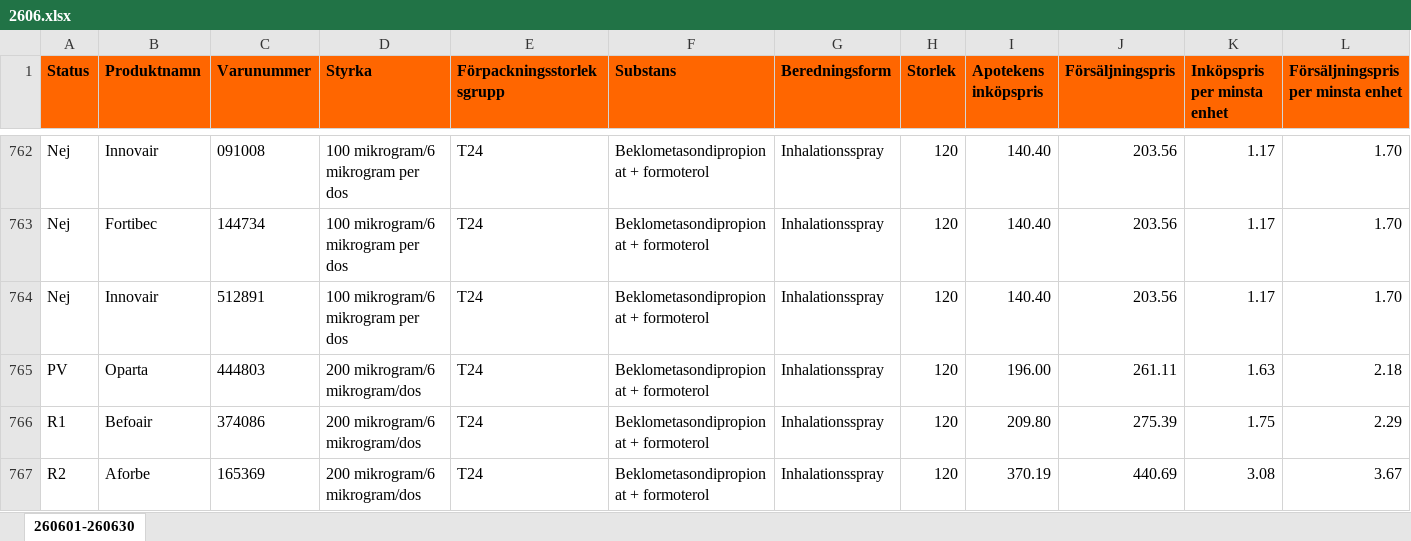
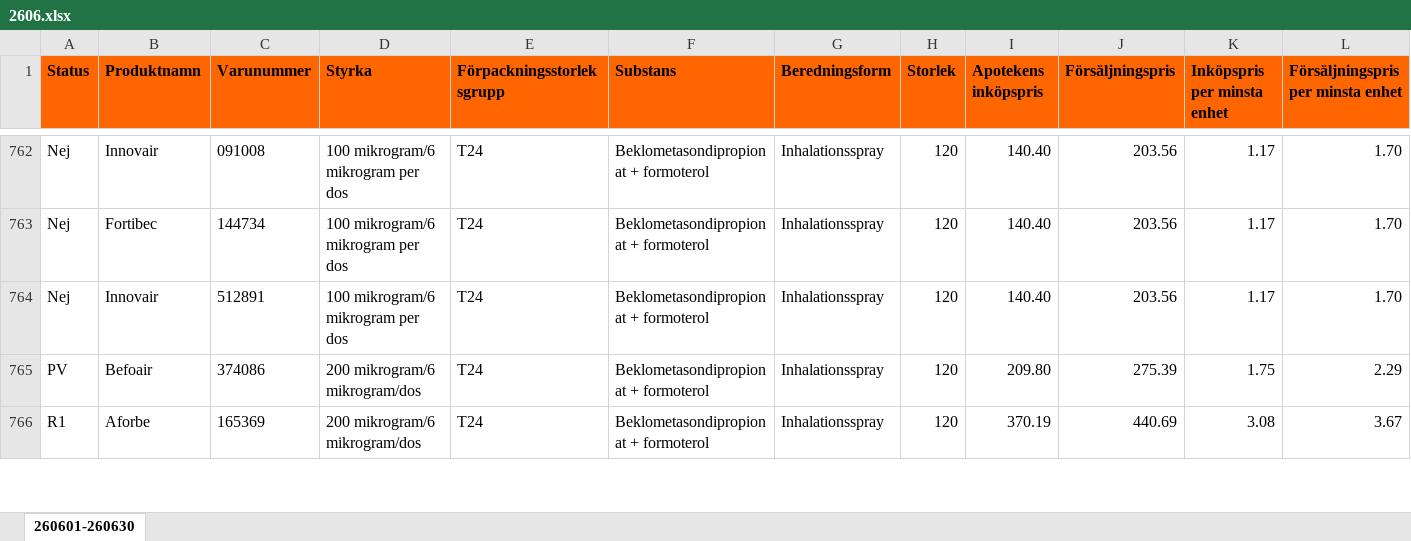
Before and after one commit to pontuscedrell/pillpris, an Excel workbook: data/2606.xlsx, sheet 260601-260630, drawn as a sheet; only a part is shown, gaps mark what is left out; values as stored, in another font and other column widths than the file's, no borders; conditional formats not drawn; removed rows and columns are numbered as before the commit, all else as after; rows hold the shown columns only; the diff covers the shown part only; the diff names each change by its address in the sheet, - before the commit and + after, or states it on an @@ line.

Commit message:
Automated TLV data update: 2026-06-17T09:25:20Z

```diff
--- a/data/2606.xlsx (sheet 260601-260630)
+++ b/data/2606.xlsx (sheet 260601-260630)
-row 765: PV | Oparta | 444803 | 200 mikrogram/6 mikrogram/dos | T24 | Beklometasondipropionat + formoterol | Inhalationsspray | 120 | 196.00 | 261.11 | 1.63 | 2.18
-A765 (Status): R1
+A765 (Status): PV
-A766 (Status): R2
+A766 (Status): R1
```
Also changed, not shown: 5 added rows, 4 removed rows and 31 edited cells elsewhere in this sheet, data/2607.xlsx, 5 other files.
